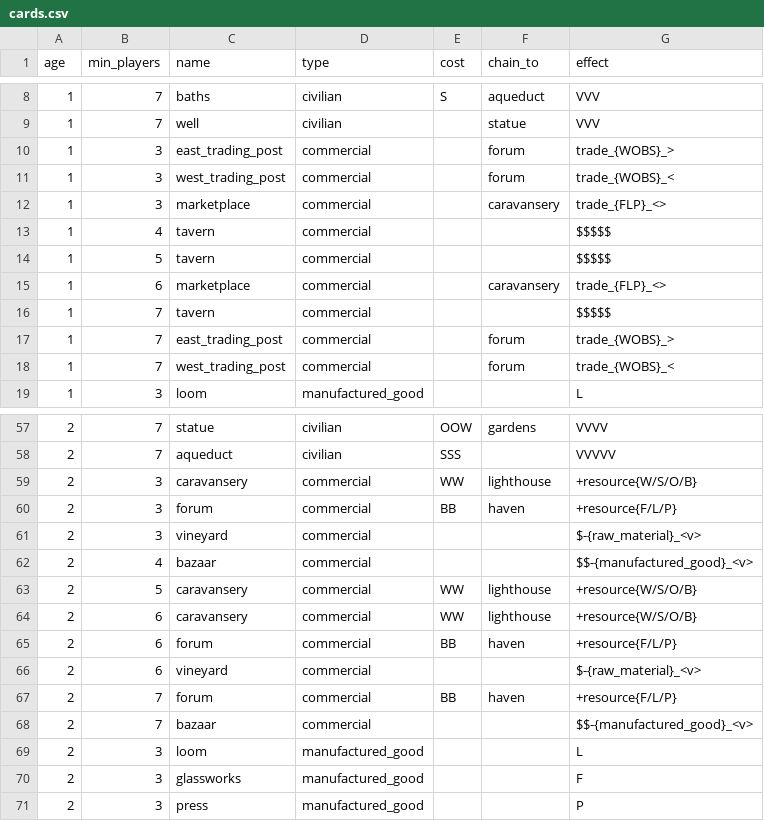
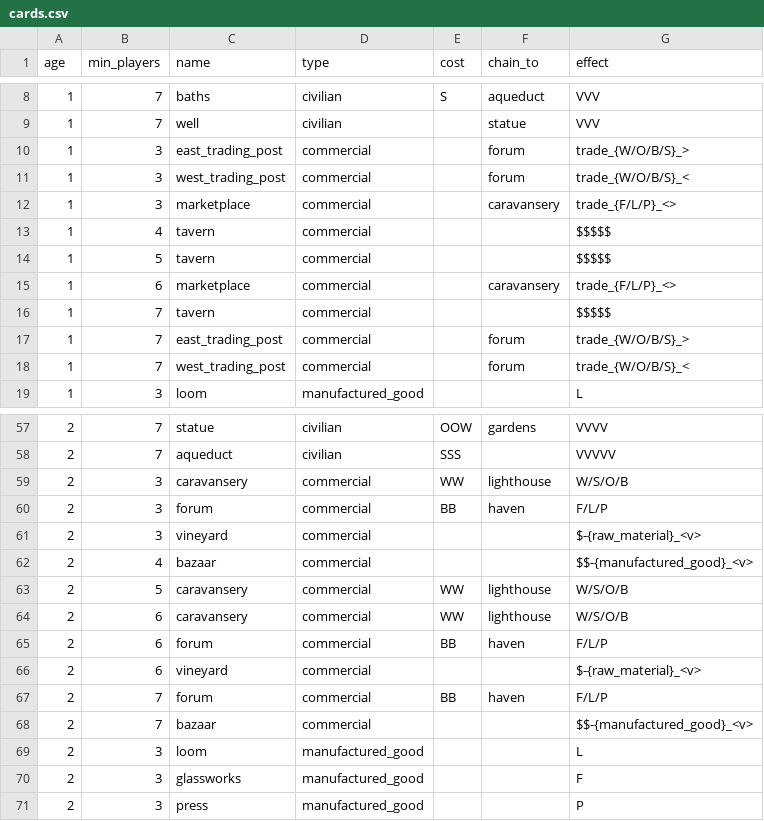
Before and after one commit to jibrilsharafi/7wonders-py, a CSV file: data/cards.csv, drawn as a sheet; only a part is shown, gaps mark what is left out.

```diff
--- a/data/cards.csv
+++ b/data/cards.csv
@@ -9,11 +9,11 @@ age,min_players,name,type,cost,chain_to,effect
 1,7,well,civilian,,statue,VVV
-1,3,east_trading_post,commercial,,forum,trade_{WOBS}_>
-1,3,west_trading_post,commercial,,forum,trade_{WOBS}_<
-1,3,marketplace,commercial,,caravansery,trade_{FLP}_<>
+1,3,east_trading_post,commercial,,forum,trade_{W/O/B/S}_>
+1,3,west_trading_post,commercial,,forum,trade_{W/O/B/S}_<
+1,3,marketplace,commercial,,caravansery,trade_{F/L/P}_<>
 1,4,tavern,commercial,,,$$$$$
 1,5,tavern,commercial,,,$$$$$
-1,6,marketplace,commercial,,caravansery,trade_{FLP}_<>
+1,6,marketplace,commercial,,caravansery,trade_{F/L/P}_<>
 1,7,tavern,commercial,,,$$$$$
-1,7,east_trading_post,commercial,,forum,trade_{WOBS}_>
-1,7,west_trading_post,commercial,,forum,trade_{WOBS}_<
+1,7,east_trading_post,commercial,,forum,trade_{W/O/B/S}_>
+1,7,west_trading_post,commercial,,forum,trade_{W/O/B/S}_<
 1,3,loom,manufactured_good,,,L
@@ -58,11 +58,11 @@ age,min_players,name,type,cost,chain_to,effect
 2,7,aqueduct,civilian,SSS,,VVVVV
-2,3,caravansery,commercial,WW,lighthouse,+resource{W/S/O/B}
-2,3,forum,commercial,BB,haven,+resource{F/L/P}
+2,3,caravansery,commercial,WW,lighthouse,W/S/O/B
+2,3,forum,commercial,BB,haven,F/L/P
 2,3,vineyard,commercial,,,$-{raw_material}_<v>
 2,4,bazaar,commercial,,,$$-{manufactured_good}_<v>
-2,5,caravansery,commercial,WW,lighthouse,+resource{W/S/O/B}
-2,6,caravansery,commercial,WW,lighthouse,+resource{W/S/O/B}
-2,6,forum,commercial,BB,haven,+resource{F/L/P}
+2,5,caravansery,commercial,WW,lighthouse,W/S/O/B
+2,6,caravansery,commercial,WW,lighthouse,W/S/O/B
+2,6,forum,commercial,BB,haven,F/L/P
 2,6,vineyard,commercial,,,$-{raw_material}_<v>
-2,7,forum,commercial,BB,haven,+resource{F/L/P}
+2,7,forum,commercial,BB,haven,F/L/P
 2,7,bazaar,commercial,,,$$-{manufactured_good}_<v>
```
Also changed, not shown: data/wonders.csv, 28 other files.
